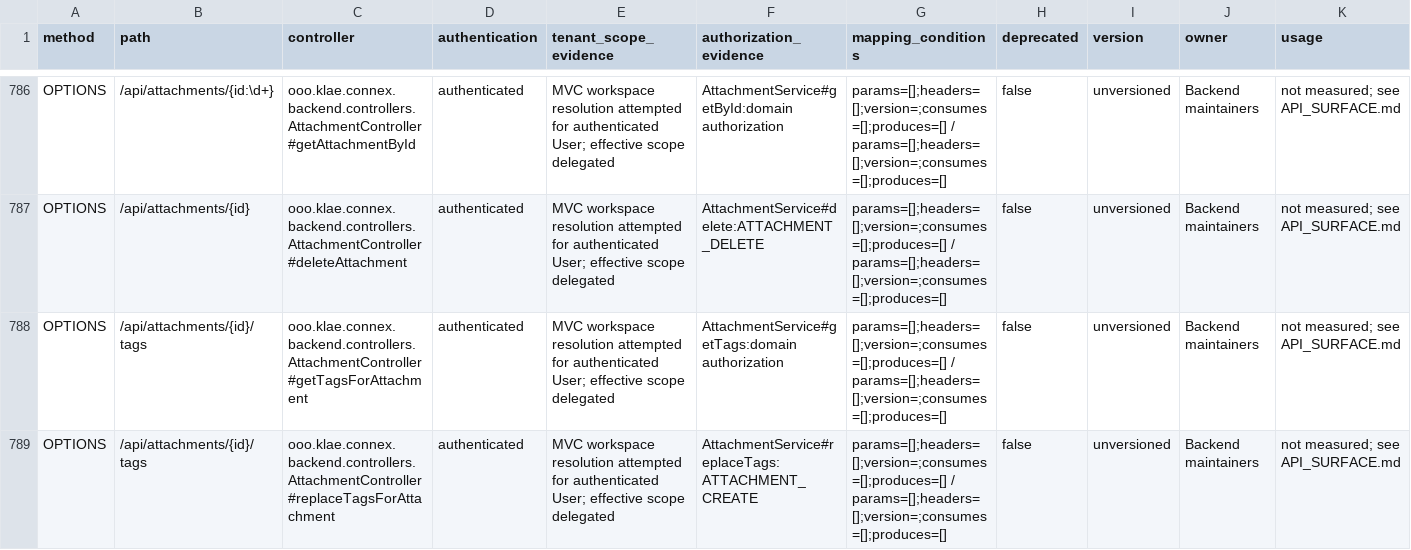
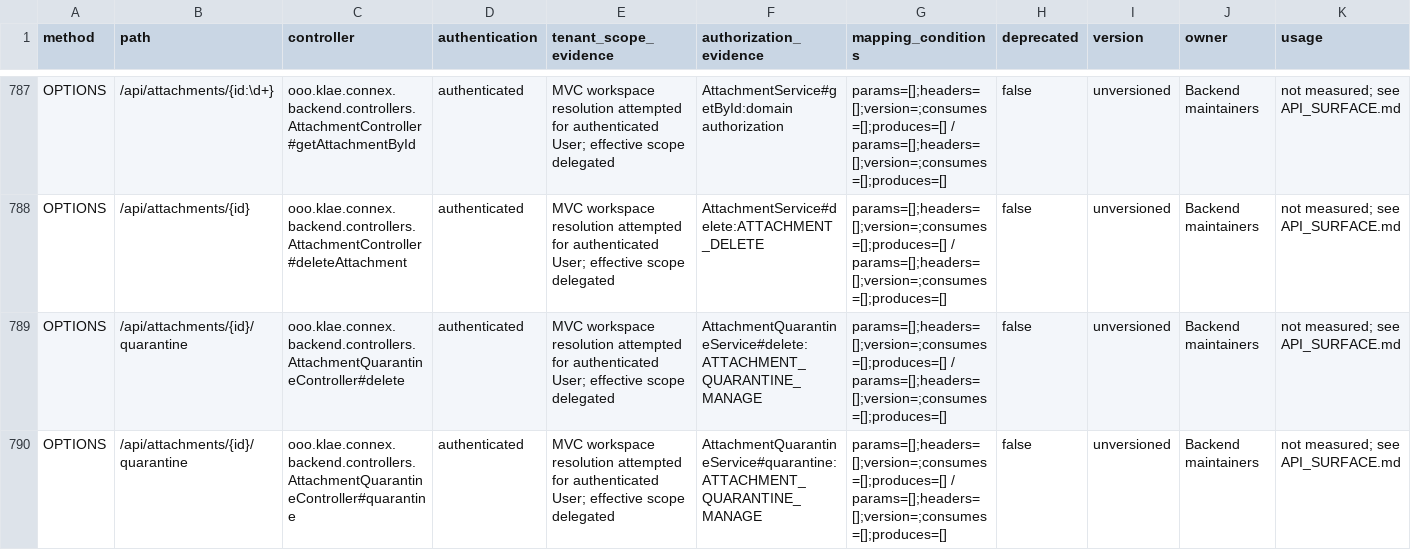
Before and after one commit to itkla/connex, a TSV file: docs/backend/api-surface.tsv, drawn as a sheet; only a part is shown, gaps mark what is left out; the shorter side is filled out with more unchanged rows; rows hold the shown columns only; the diff covers the shown part only; the diff names each change by its address in the sheet, - before the commit and + after, or states it on an @@ line.

Commit message:
feat: attachment malware lifecycle (#1618)
* feat: persist attachment scan decisions and retry lifecycle

* feat: add audited attachment quarantine administration

* test: make duplicate scan regression fail directly

* test: verify attachment scan fixtures and persisted upload proofs

* test: exercise quarantine lifecycle over real HTTP

* docs: record verified malware lifecycle limits

* fix: renumber attachment scan migrations sequentially

* docs: clarify malware scan capacity and expiry guarantees

* fix: preserve attachment scan queue age across renewals

* fix: harden attachment scan availability and discovery

* fix: preserve tenant scope in legacy malware audits

* chore: regenerate reviewed malware API surface ledgers

* test: align attachment fixtures with persisted scan proofs

```diff
--- a/docs/backend/api-surface.tsv
+++ b/docs/backend/api-surface.tsv
+row 789: OPTIONS | /api/attachments/{id}/quarantine | ooo.klae.connex.backend.controllers.AttachmentQuarantineController#delete | authenticated | MVC workspace resolution attempted for authenticated User; effective scope delegated | AttachmentQuarantineService#delete:ATTACHMENT_QUARANTINE_MANAGE | params=[];headers=[];version=;consumes=[];produces=[] / params=[];headers=[];version=;consumes=[];produces=[] | false | unversioned | Backend maintainers | not measured; see API_SURFACE.md
+row 790: OPTIONS | /api/attachments/{id}/quarantine | ooo.klae.connex.backend.controllers.AttachmentQuarantineController#quarantine | authenticated | MVC workspace resolution attempted for authenticated User; effective scope delegated | AttachmentQuarantineService#quarantine:ATTACHMENT_QUARANTINE_MANAGE | params=[];headers=[];version=;consumes=[];produces=[] / params=[];headers=[];version=;consumes=[];produces=[] | false | unversioned | Backend maintainers | not measured; see API_SURFACE.md
```
Also changed, not shown: 6 added rows elsewhere in this file, 42 other files.
